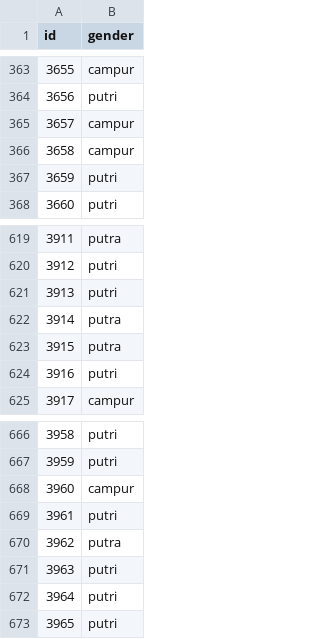
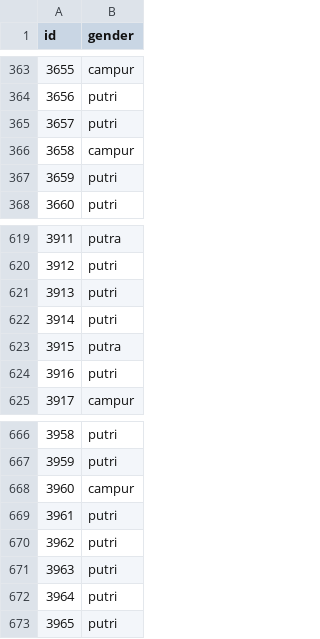
Before and after one commit to FarhanSetyaD/DataMining-Competition-JOINTS-UGM-2019, a CSV file: 12th_submission_gradientboost_regression.csv, drawn as a sheet; only a part is shown, gaps mark what is left out.

```diff
--- a/12th_submission_gradientboost_regression.csv
+++ b/12th_submission_gradientboost_regression.csv
@@ -364,3 +364,3 @@ id,gender
 3656,putri
-3657,campur
+3657,putri
 3658,campur
@@ -621,3 +621,3 @@ id,gender
 3913,putri
-3914,putra
+3914,putri
 3915,putra
@@ -669,3 +669,3 @@ id,gender
 3961,putri
-3962,putra
+3962,putri
 3963,putri
```
Also changed, not shown: 5 other files.
